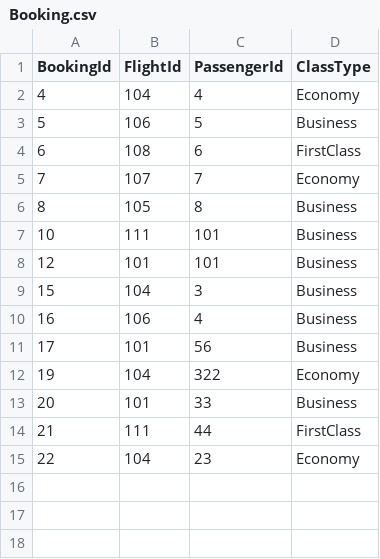
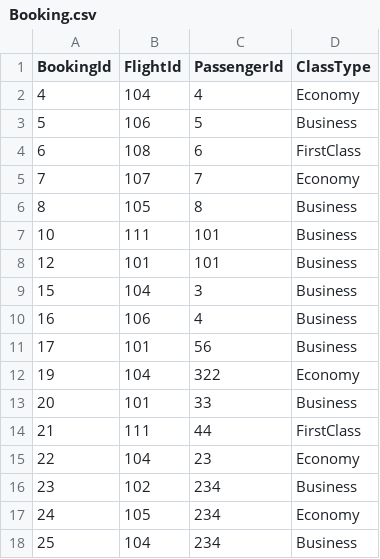
Before and after one commit to MohammadKhamalan/Airport-Ticket-Booking, a CSV file: Data/Booking.csv, drawn as a sheet; the diff names each change by its address in the sheet, - before the commit and + after, or states it on an @@ line.

Commit message:
Ensure Validation For Booking

```diff
--- a/Data/Booking.csv
+++ b/Data/Booking.csv
+row 16: 23 | 102 | 234 | Business
+row 17: 24 | 105 | 234 | Economy
+row 18: 25 | 104 | 234 | Business
```
Also changed, not shown: 1 other file.
